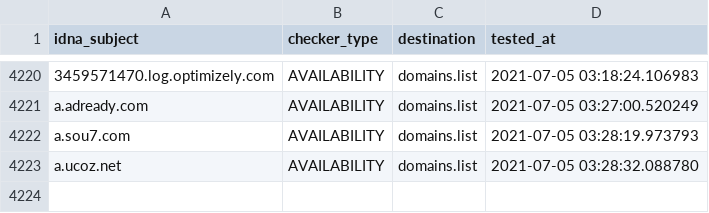
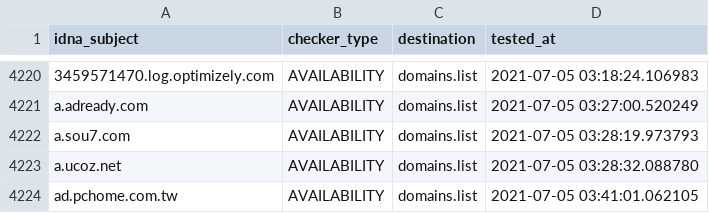
Before and after one commit to Ultimate-Hosts-Blacklist/cameleon_at_sysctl.org, a CSV file: .pyfunceble/inactive.csv, drawn as a sheet; only a part is shown, gaps mark what is left out; the diff names each change by its address in the sheet, - before the commit and + after, or states it on an @@ line.

```diff
--- a/.pyfunceble/inactive.csv
+++ b/.pyfunceble/inactive.csv
+row 4224: ad.pchome.com.tw | AVAILABILITY | domains.list | 2021-07-05 03:41:01.062105
```
Also changed, not shown: 12 other files.
